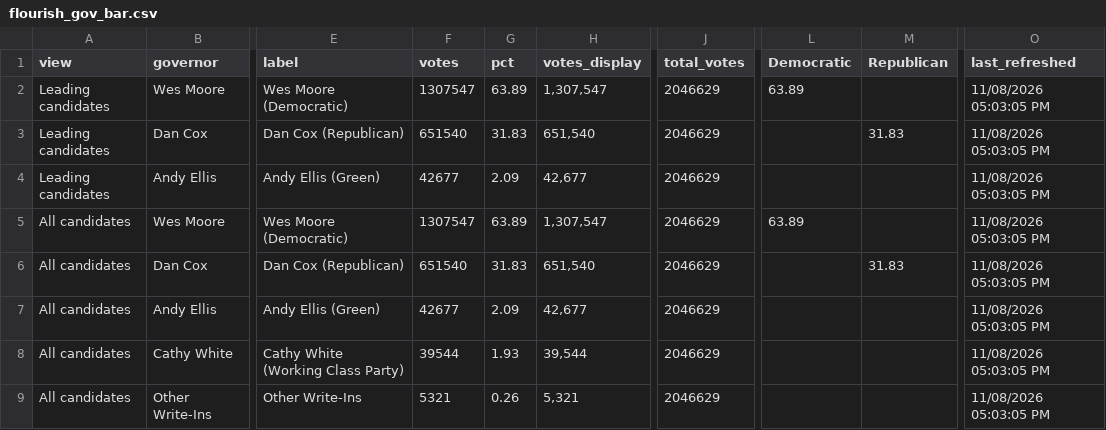
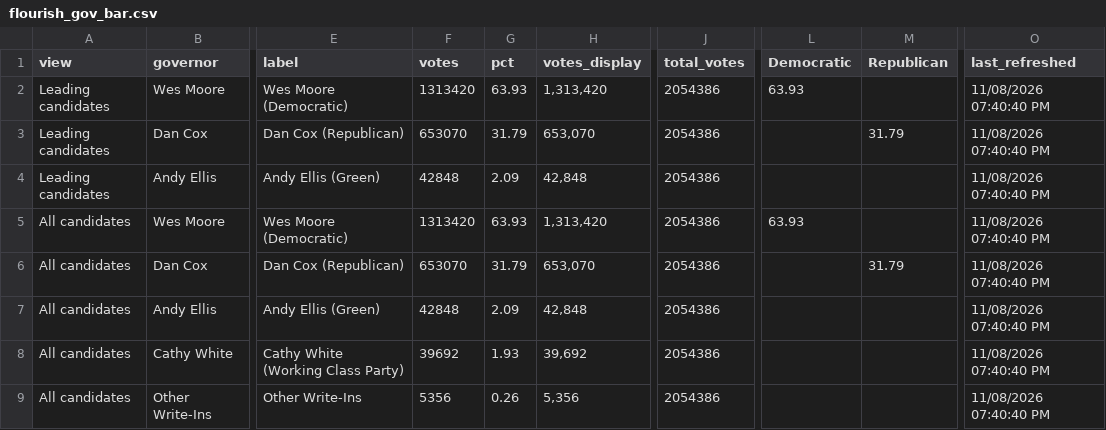
Before and after one commit to Sammyliu0606/midterm_result, a CSV file: data/live/flourish/flourish_gov_bar.csv, drawn as a sheet; only a part is shown, gaps mark what is left out; the diff names each change by its address in the sheet, - before the commit and + after, or states it on an @@ line.

```diff
--- a/data/live/flourish/flourish_gov_bar.csv
+++ b/data/live/flourish/flourish_gov_bar.csv
-F2 (votes): 1307547
+F2 (votes): 1313420
-G2 (pct): 63.89
+G2 (pct): 63.93
-H2 (votes_display): 1,307,547
+H2 (votes_display): 1,313,420
-J2:J9 (total_votes): 2046629
+J2:J9 (total_votes): 2054386
-L2 (Democratic): 63.89
+L2 (Democratic): 63.93
-O2:O9 (last_refreshed): 11/08/2026 05:03:05 PM
+O2:O9 (last_refreshed): 11/08/2026 07:40:40 PM
-F3 (votes): 651540
+F3 (votes): 653070
-G3 (pct): 31.83
+G3 (pct): 31.79
-H3 (votes_display): 651,540
+H3 (votes_display): 653,070
-M3 (Republican): 31.83
+M3 (Republican): 31.79
-F4 (votes): 42677
+F4 (votes): 42848
-H4 (votes_display): 42,677
+H4 (votes_display): 42,848
-F5 (votes): 1307547
+F5 (votes): 1313420
-G5 (pct): 63.89
+G5 (pct): 63.93
-H5 (votes_display): 1,307,547
+H5 (votes_display): 1,313,420
-L5 (Democratic): 63.89
+L5 (Democratic): 63.93
-F6 (votes): 651540
+F6 (votes): 653070
-G6 (pct): 31.83
+G6 (pct): 31.79
-H6 (votes_display): 651,540
+H6 (votes_display): 653,070
-M6 (Republican): 31.83
+M6 (Republican): 31.79
-F7 (votes): 42677
+F7 (votes): 42848
-H7 (votes_display): 42,677
+H7 (votes_display): 42,848
-F8 (votes): 39544
+F8 (votes): 39692
-H8 (votes_display): 39,544
+H8 (votes_display): 39,692
-F9 (votes): 5321
+F9 (votes): 5356
-H9 (votes_display): 5,321
+H9 (votes_display): 5,356
```
Also changed, not shown: data/live/flourish/flourish_gov_map.csv, data/live/flourish/flourish_house_d1_bar.csv, 17 other files.
